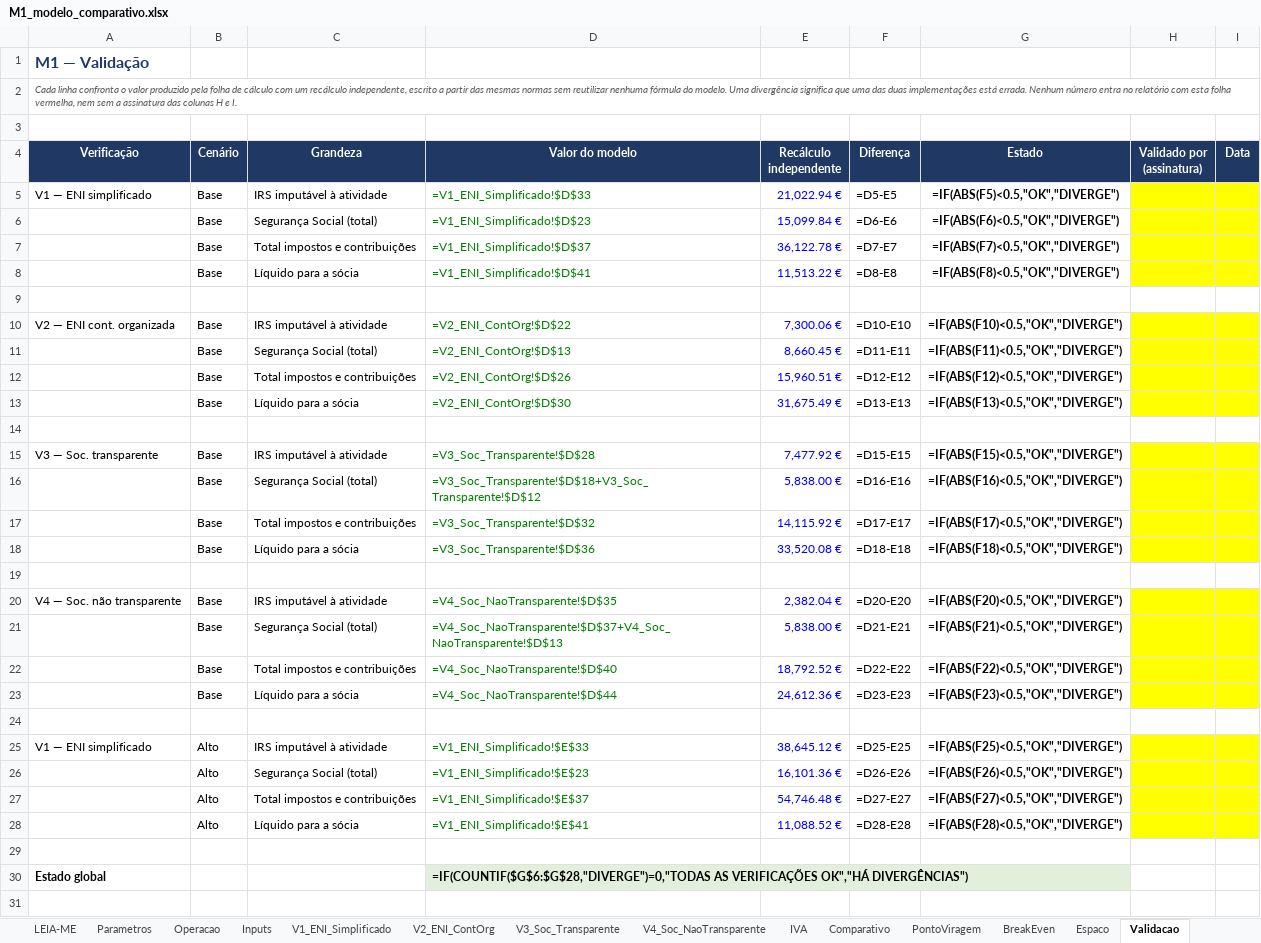
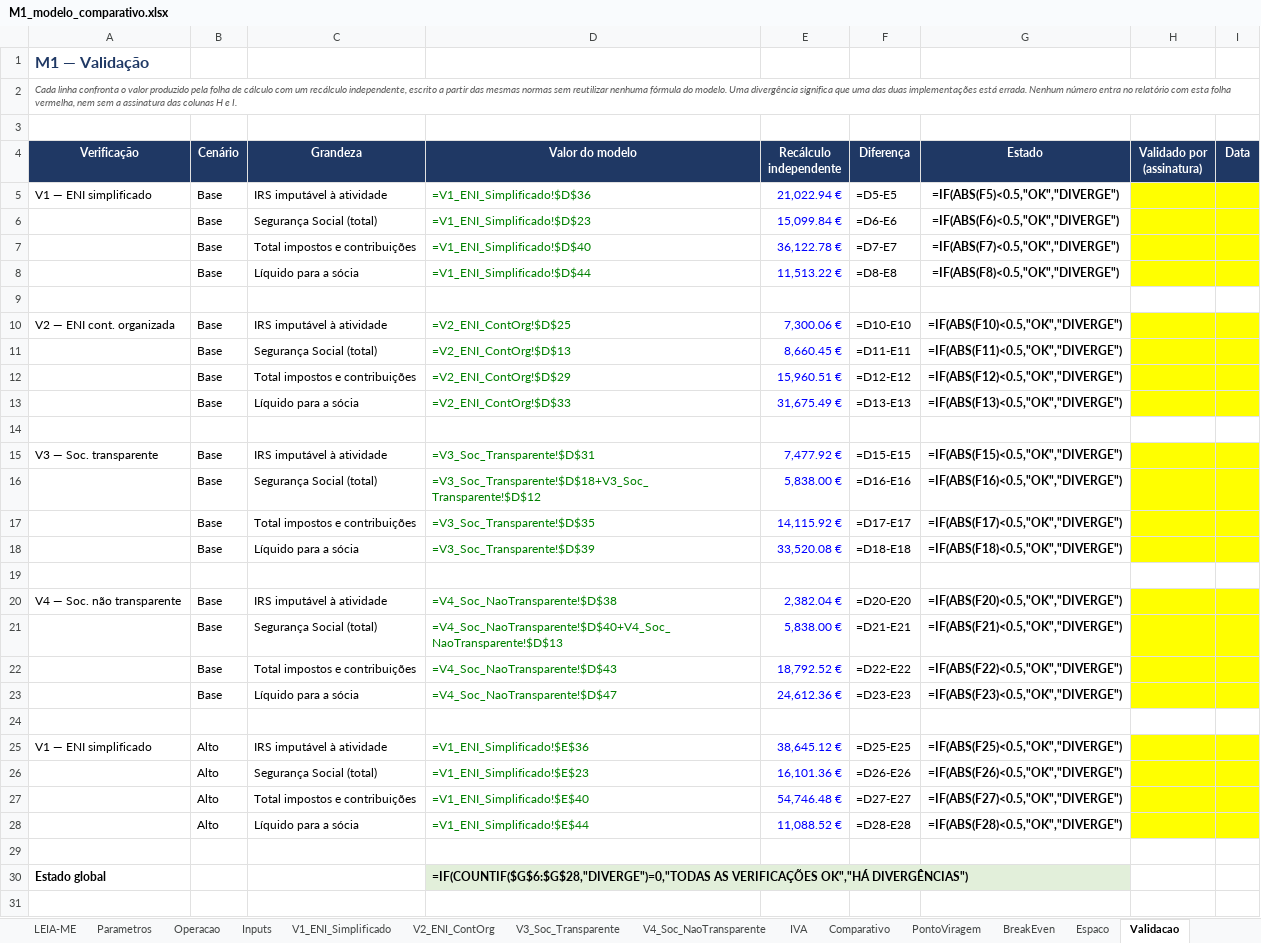
Before and after one commit to Bino160/Generate-, an Excel workbook: 01-modelo/M1_modelo_comparativo.xlsx, sheet Validacao, drawn as a sheet; only a part is shown; values as stored, in another font and other column widths than the file's, no borders; formulas without a stored value are shown as written; the diff covers the shown part only; the diff names each change by its address in the sheet, - before the commit and + after, or states it on an @@ line.

```diff
--- a/01-modelo/M1_modelo_comparativo.xlsx (sheet Validacao)
+++ b/01-modelo/M1_modelo_comparativo.xlsx (sheet Validacao)
-D5 (Valor do modelo): =V1_ENI_Simplificado!$D$33
+D5 (Valor do modelo): =V1_ENI_Simplificado!$D$36
-D7 (Valor do modelo): =V1_ENI_Simplificado!$D$37
+D7 (Valor do modelo): =V1_ENI_Simplificado!$D$40
-D8 (Valor do modelo): =V1_ENI_Simplificado!$D$41
+D8 (Valor do modelo): =V1_ENI_Simplificado!$D$44
-D10 (Valor do modelo): =V2_ENI_ContOrg!$D$22
+D10 (Valor do modelo): =V2_ENI_ContOrg!$D$25
-D12 (Valor do modelo): =V2_ENI_ContOrg!$D$26
+D12 (Valor do modelo): =V2_ENI_ContOrg!$D$29
-D13 (Valor do modelo): =V2_ENI_ContOrg!$D$30
+D13 (Valor do modelo): =V2_ENI_ContOrg!$D$33
-D15 (Valor do modelo): =V3_Soc_Transparente!$D$28
+D15 (Valor do modelo): =V3_Soc_Transparente!$D$31
-D17 (Valor do modelo): =V3_Soc_Transparente!$D$32
+D17 (Valor do modelo): =V3_Soc_Transparente!$D$35
-D18 (Valor do modelo): =V3_Soc_Transparente!$D$36
+D18 (Valor do modelo): =V3_Soc_Transparente!$D$39
-D20 (Valor do modelo): =V4_Soc_NaoTransparente!$D$35
+D20 (Valor do modelo): =V4_Soc_NaoTransparente!$D$38
-D21 (Valor do modelo): =V4_Soc_NaoTransparente!$D$37+V4_Soc_NaoTransparente!$D$13
+D21 (Valor do modelo): =V4_Soc_NaoTransparente!$D$40+V4_Soc_NaoTransparente!$D$13
-D22 (Valor do modelo): =V4_Soc_NaoTransparente!$D$40
+D22 (Valor do modelo): =V4_Soc_NaoTransparente!$D$43
-D23 (Valor do modelo): =V4_Soc_NaoTransparente!$D$44
+D23 (Valor do modelo): =V4_Soc_NaoTransparente!$D$47
-D25 (Valor do modelo): =V1_ENI_Simplificado!$E$33
+D25 (Valor do modelo): =V1_ENI_Simplificado!$E$36
-D27 (Valor do modelo): =V1_ENI_Simplificado!$E$37
+D27 (Valor do modelo): =V1_ENI_Simplificado!$E$40
-D28 (Valor do modelo): =V1_ENI_Simplificado!$E$41
+D28 (Valor do modelo): =V1_ENI_Simplificado!$E$44
```
Also changed, not shown: 18 added rows elsewhere in this sheet, sheet BreakEven, sheet PontoViragem, sheet Comparativo, sheet V2_ENI_ContOrg, sheet V3_Soc_Transparente, sheet V1_ENI_Simplificado, 6 more sheets, other sheet tabs, charts or pictures, 2 other files.
